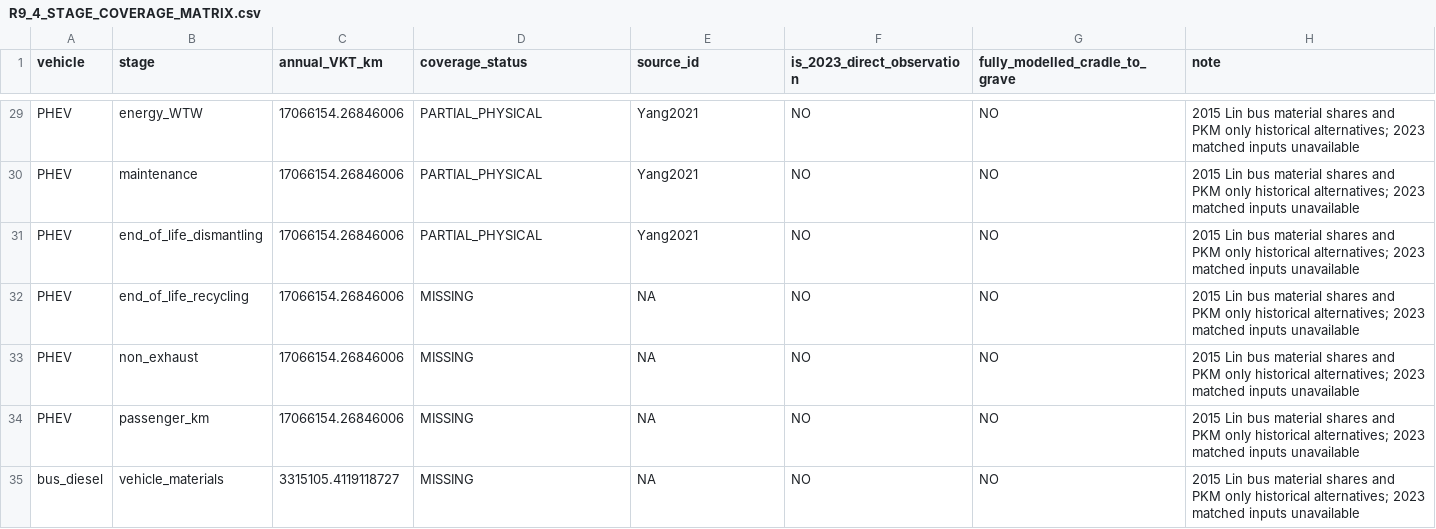
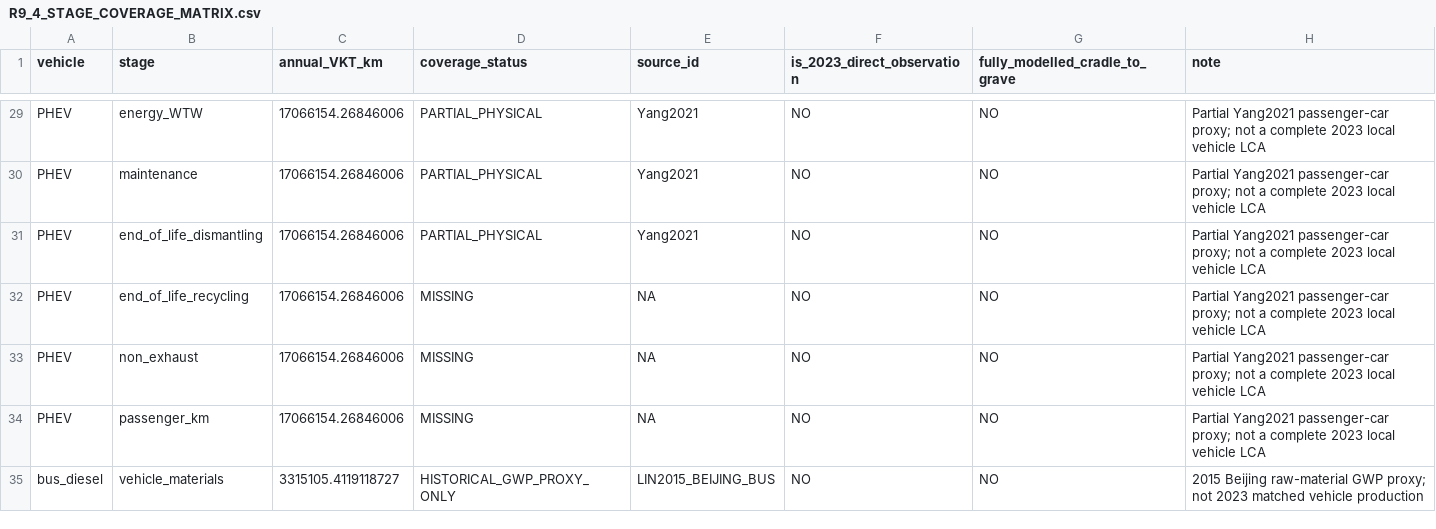
Before and after one commit to Alias0000001/APMCM-2023-C-Q5-Beijing, a CSV file: 07_LCA_LCIA/R9_4_STAGE_COVERAGE_MATRIX.csv, drawn as a sheet; only a part is shown, gaps mark what is left out; the diff covers the shown part only; the diff names each change by its address in the sheet, - before the commit and + after, or states it on an @@ line.

```diff
--- a/07_LCA_LCIA/R9_4_STAGE_COVERAGE_MATRIX.csv
+++ b/07_LCA_LCIA/R9_4_STAGE_COVERAGE_MATRIX.csv
-H29:H34 (note): 2015 Lin bus material shares and PKM only historical alternatives; 2023 matched inputs unavailable
+H29:H34 (note): Partial Yang2021 passenger-car proxy; not a complete 2023 local vehicle LCA
-D35 (coverage_status): MISSING
+D35 (coverage_status): HISTORICAL_GWP_PROXY_ONLY
-E35 (source_id): NA
+E35 (source_id): LIN2015_BEIJING_BUS
-H35 (note): 2015 Lin bus material shares and PKM only historical alternatives; 2023 matched inputs unavailable
+H35 (note): 2015 Beijing raw-material GWP proxy; not 2023 matched vehicle production
```
Also changed, not shown: 125 edited cells elsewhere in this file, 02_Cleaned_Data/R7_S0_CO2_scenarios.csv, 07_LCA_LCIA/R9_3_NCM622_BATTERY_LCIA_SCENARIOS.csv, 45 other files.
